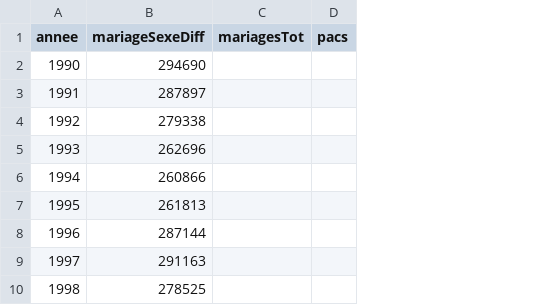
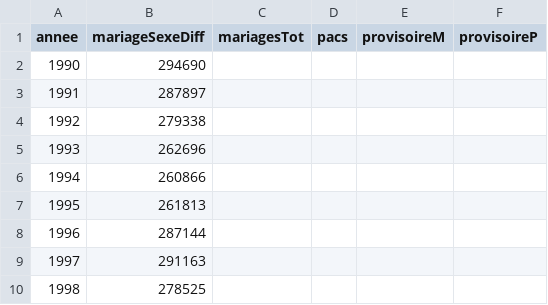
Before and after one commit to mthevenin/tssp, a CSV file: mariages_divorces_pacs/mariage_nuptialite/mariage_pacs_graph.csv, drawn as a sheet; only a part is shown; the diff names each change by its address in the sheet, - before the commit and + after, or states it on an @@ line.

Commit message:
maj 31-07-25

```diff
--- a/mariages_divorces_pacs/mariage_nuptialite/mariage_pacs_graph.csv
+++ b/mariages_divorces_pacs/mariage_nuptialite/mariage_pacs_graph.csv
+column E (provisoireM), empty
+column F (provisoireP), empty
```
